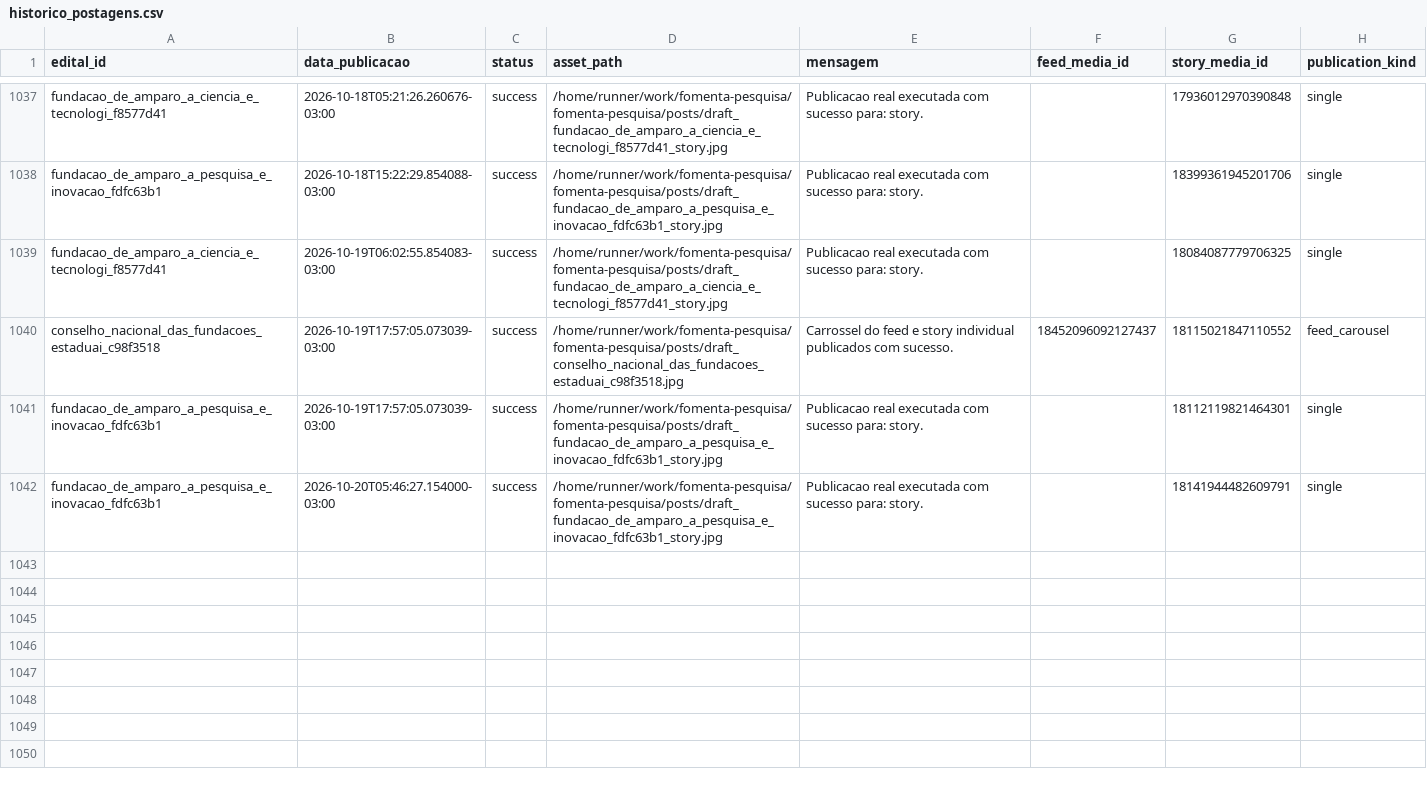
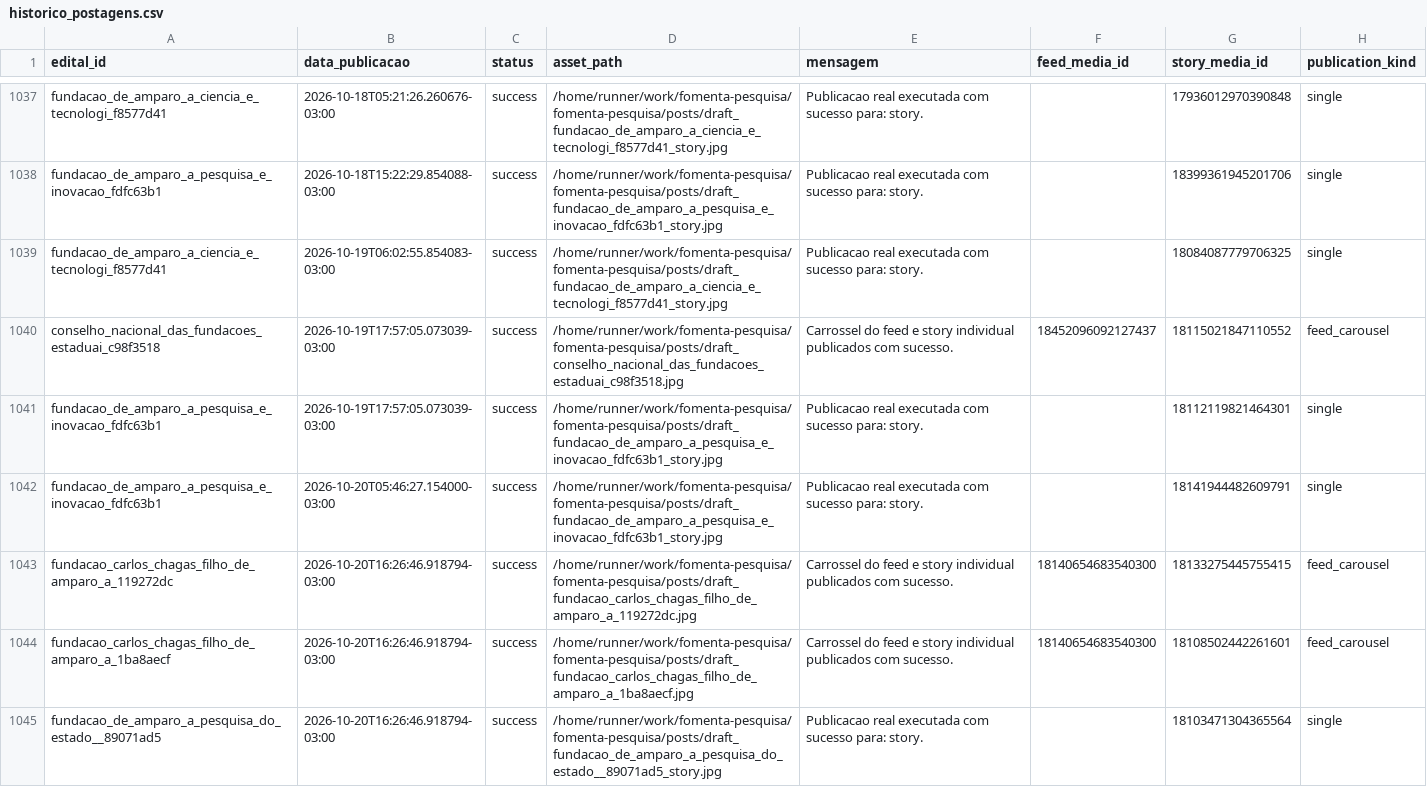
Before and after one commit to brauliorrs/fomenta-pesquisa, a CSV file: data/historico_postagens.csv, drawn as a sheet; only a part is shown, gaps mark what is left out.

```diff
--- a/data/historico_postagens.csv
+++ b/data/historico_postagens.csv
@@ -1042 +1042,4 @@ fundacao_de_amparo_a_pesquisa_e_inovacao_fdfc63b1,2026-10-19T17:57:05.073039-03:
 fundacao_de_amparo_a_pesquisa_e_inovacao_fdfc63b1,2026-10-20T05:46:27.154000-03:00,success,/home/runner/work/fomenta-pesquisa/fomenta-pesquisa/posts/draft_fundacao_de_amparo_a_pesquisa_e_inovacao_fdfc63b1_story.jpg,Publicacao real executada com sucesso para: story.,,18141944482609791,single
+fundacao_carlos_chagas_filho_de_amparo_a_119272dc,2026-10-20T16:26:46.918794-03:00,success,/home/runner/work/fomenta-pesquisa/fomenta-pesquisa/posts/draft_fundacao_carlos_chagas_filho_de_amparo_a_119272dc.jpg,Carrossel do feed e story individual publicados com sucesso.,18140654683540300,18133275445755415,feed_carousel
+fundacao_carlos_chagas_filho_de_amparo_a_1ba8aecf,2026-10-20T16:26:46.918794-03:00,success,/home/runner/work/fomenta-pesquisa/fomenta-pesquisa/posts/draft_fundacao_carlos_chagas_filho_de_amparo_a_1ba8aecf.jpg,Carrossel do feed e story individual publicados com sucesso.,18140654683540300,18108502442261601,feed_carousel
+fundacao_de_amparo_a_pesquisa_do_estado__89071ad5,2026-10-20T16:26:46.918794-03:00,success,/home/runner/work/fomenta-pesquisa/fomenta-pesquisa/posts/draft_fundacao_de_amparo_a_pesquisa_do_estado__89071ad5_story.jpg,Publicacao real executada com sucesso para: story.,,18103471304365564,single
```
Also changed, not shown: 3 other files.
